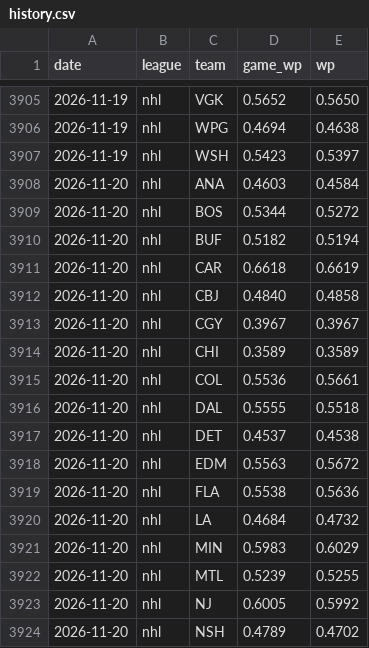
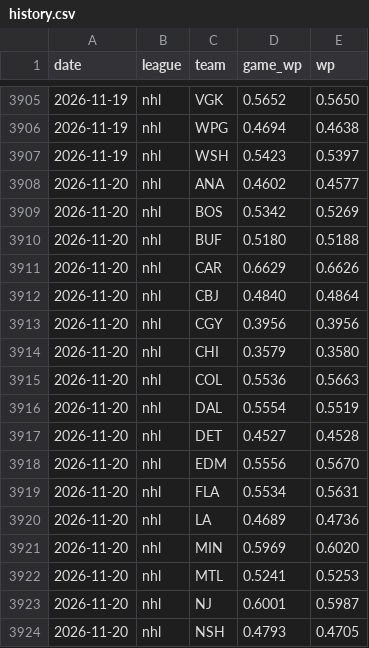
Before and after one commit to soldoutbudokan/BeatingAnything, a CSV file: data/markets/power/history.csv, drawn as a sheet; only a part is shown, gaps mark what is left out; the diff covers the shown part only.

```diff
--- a/data/markets/power/history.csv
+++ b/data/markets/power/history.csv
@@ -3907,18 +3907,18 @@ date,league,team,game_wp,wp
 2026-11-19,nhl,WSH,0.5423,0.5397
-2026-11-20,nhl,ANA,0.4603,0.4584
-2026-11-20,nhl,BOS,0.5344,0.5272
-2026-11-20,nhl,BUF,0.5182,0.5194
-2026-11-20,nhl,CAR,0.6618,0.6619
-2026-11-20,nhl,CBJ,0.4840,0.4858
-2026-11-20,nhl,CGY,0.3967,0.3967
-2026-11-20,nhl,CHI,0.3589,0.3589
-2026-11-20,nhl,COL,0.5536,0.5661
-2026-11-20,nhl,DAL,0.5555,0.5518
-2026-11-20,nhl,DET,0.4537,0.4538
-2026-11-20,nhl,EDM,0.5563,0.5672
-2026-11-20,nhl,FLA,0.5538,0.5636
-2026-11-20,nhl,LA,0.4684,0.4732
-2026-11-20,nhl,MIN,0.5983,0.6029
-2026-11-20,nhl,MTL,0.5239,0.5255
-2026-11-20,nhl,NJ,0.6005,0.5992
-2026-11-20,nhl,NSH,0.4789,0.4702
+2026-11-20,nhl,ANA,0.4602,0.4577
+2026-11-20,nhl,BOS,0.5342,0.5269
+2026-11-20,nhl,BUF,0.5180,0.5188
+2026-11-20,nhl,CAR,0.6629,0.6626
+2026-11-20,nhl,CBJ,0.4840,0.4864
+2026-11-20,nhl,CGY,0.3956,0.3956
+2026-11-20,nhl,CHI,0.3579,0.3580
+2026-11-20,nhl,COL,0.5536,0.5663
+2026-11-20,nhl,DAL,0.5554,0.5519
+2026-11-20,nhl,DET,0.4527,0.4528
+2026-11-20,nhl,EDM,0.5556,0.5670
+2026-11-20,nhl,FLA,0.5534,0.5631
+2026-11-20,nhl,LA,0.4689,0.4736
+2026-11-20,nhl,MIN,0.5969,0.6020
+2026-11-20,nhl,MTL,0.5241,0.5253
+2026-11-20,nhl,NJ,0.6001,0.5987
+2026-11-20,nhl,NSH,0.4793,0.4705
```
Also changed, not shown: 149 edited cells elsewhere in this file, data/markets/power/games.csv, 1 other file.
